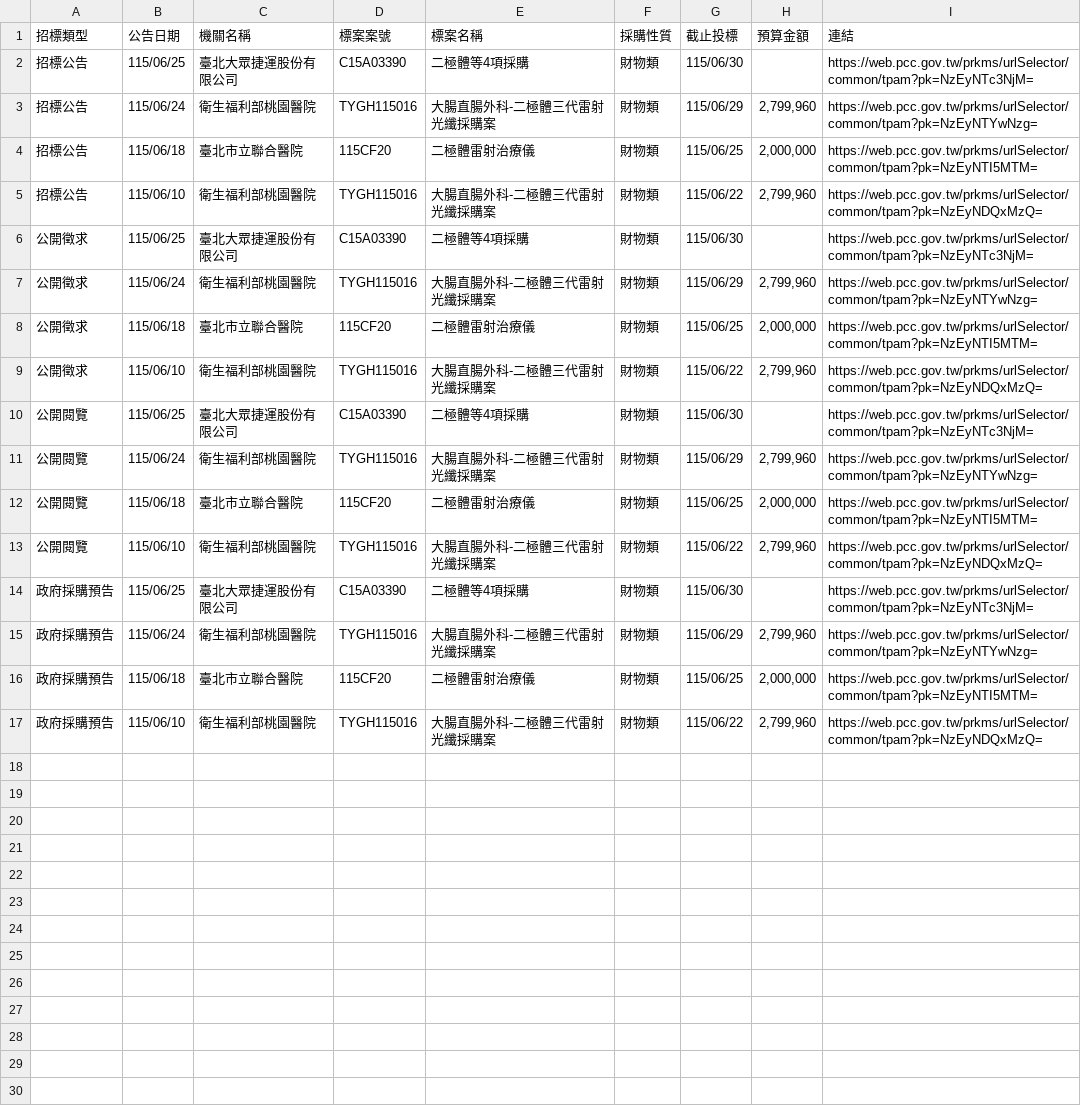
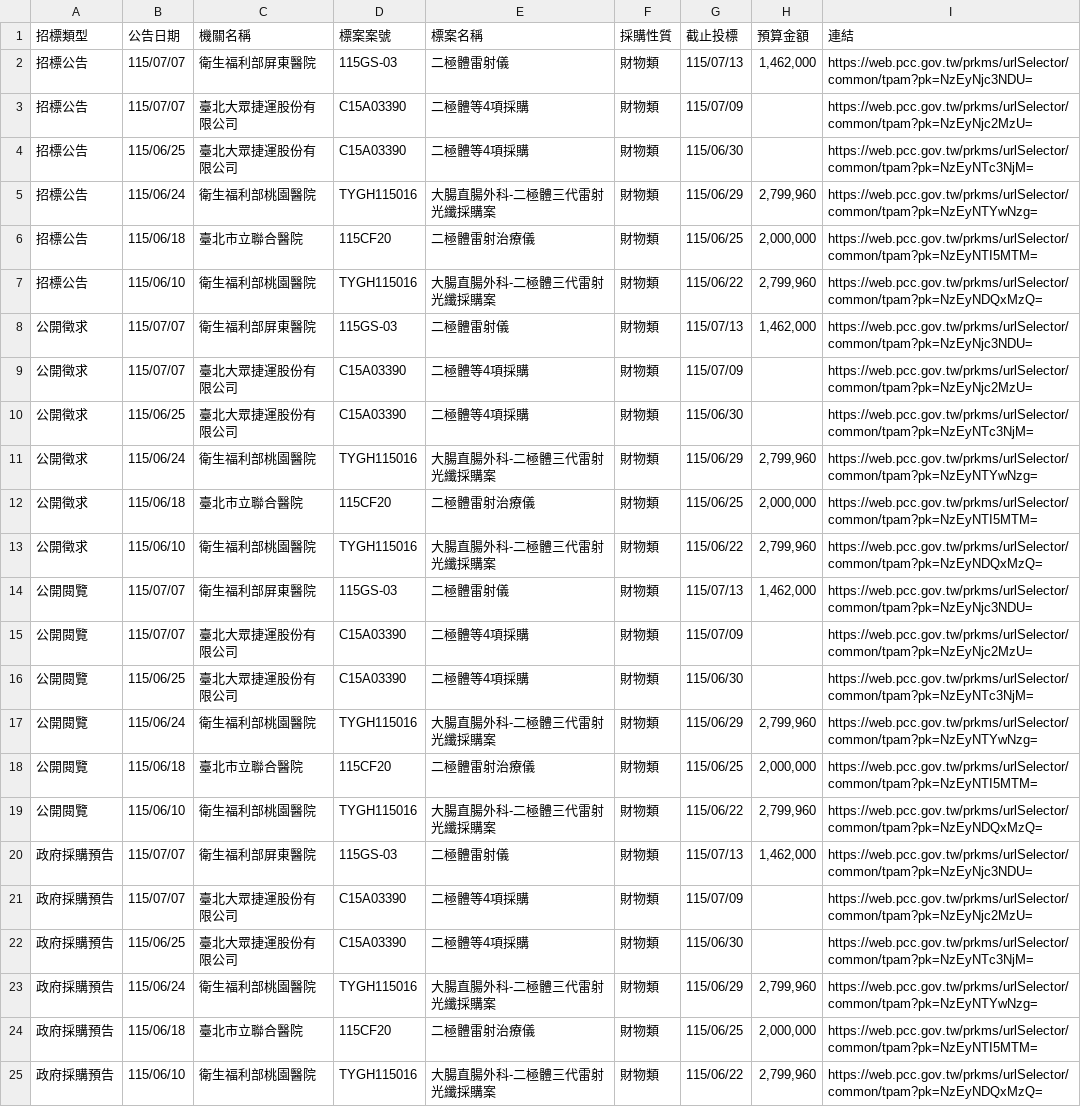
Before and after one commit to one393143/tender-tracker, a CSV file: data/task_1776236767182.csv, drawn as a sheet.

```diff
--- a/data/task_1776236767182.csv
+++ b/data/task_1776236767182.csv
@@ -1,2 +1,4 @@
 招標類型,公告日期,機關名稱,標案案號,標案名稱,採購性質,截止投標,預算金額,連結
+招標公告,115/07/07,衛生福利部屏東醫院,115GS-03,二極體雷射儀,財物類,115/07/13,"1,462,000",https://web.pcc.gov.tw/prkms/urlSelector/common/tpam?pk=NzEyNjc3NDU=
+招標公告,115/07/07,臺北大眾捷運股份有限公司,C15A03390,二極體等4項採購,財物類,115/07/09,,https://web.pcc.gov.tw/prkms/urlSelector/common/tpam?pk=NzEyNjc2MzU=
 招標公告,115/06/25,臺北大眾捷運股份有限公司,C15A03390,二極體等4項採購,財物類,115/06/30,,https://web.pcc.gov.tw/prkms/urlSelector/common/tpam?pk=NzEyNTc3NjM=
@@ -5,2 +7,4 @@
 招標公告,115/06/10,衛生福利部桃園醫院,TYGH115016,大腸直腸外科-二極體三代雷射光纖採購案,財物類,115/06/22,"2,799,960",https://web.pcc.gov.tw/prkms/urlSelector/common/tpam?pk=NzEyNDQxMzQ=
+公開徵求,115/07/07,衛生福利部屏東醫院,115GS-03,二極體雷射儀,財物類,115/07/13,"1,462,000",https://web.pcc.gov.tw/prkms/urlSelector/common/tpam?pk=NzEyNjc3NDU=
+公開徵求,115/07/07,臺北大眾捷運股份有限公司,C15A03390,二極體等4項採購,財物類,115/07/09,,https://web.pcc.gov.tw/prkms/urlSelector/common/tpam?pk=NzEyNjc2MzU=
 公開徵求,115/06/25,臺北大眾捷運股份有限公司,C15A03390,二極體等4項採購,財物類,115/06/30,,https://web.pcc.gov.tw/prkms/urlSelector/common/tpam?pk=NzEyNTc3NjM=
@@ -9,2 +13,4 @@
 公開徵求,115/06/10,衛生福利部桃園醫院,TYGH115016,大腸直腸外科-二極體三代雷射光纖採購案,財物類,115/06/22,"2,799,960",https://web.pcc.gov.tw/prkms/urlSelector/common/tpam?pk=NzEyNDQxMzQ=
+公開閱覽,115/07/07,衛生福利部屏東醫院,115GS-03,二極體雷射儀,財物類,115/07/13,"1,462,000",https://web.pcc.gov.tw/prkms/urlSelector/common/tpam?pk=NzEyNjc3NDU=
+公開閱覽,115/07/07,臺北大眾捷運股份有限公司,C15A03390,二極體等4項採購,財物類,115/07/09,,https://web.pcc.gov.tw/prkms/urlSelector/common/tpam?pk=NzEyNjc2MzU=
 公開閱覽,115/06/25,臺北大眾捷運股份有限公司,C15A03390,二極體等4項採購,財物類,115/06/30,,https://web.pcc.gov.tw/prkms/urlSelector/common/tpam?pk=NzEyNTc3NjM=
@@ -13,2 +19,4 @@
 公開閱覽,115/06/10,衛生福利部桃園醫院,TYGH115016,大腸直腸外科-二極體三代雷射光纖採購案,財物類,115/06/22,"2,799,960",https://web.pcc.gov.tw/prkms/urlSelector/common/tpam?pk=NzEyNDQxMzQ=
+政府採購預告,115/07/07,衛生福利部屏東醫院,115GS-03,二極體雷射儀,財物類,115/07/13,"1,462,000",https://web.pcc.gov.tw/prkms/urlSelector/common/tpam?pk=NzEyNjc3NDU=
+政府採購預告,115/07/07,臺北大眾捷運股份有限公司,C15A03390,二極體等4項採購,財物類,115/07/09,,https://web.pcc.gov.tw/prkms/urlSelector/common/tpam?pk=NzEyNjc2MzU=
 政府採購預告,115/06/25,臺北大眾捷運股份有限公司,C15A03390,二極體等4項採購,財物類,115/06/30,,https://web.pcc.gov.tw/prkms/urlSelector/common/tpam?pk=NzEyNTc3NjM=
```
Also changed, not shown: 1 other file.
